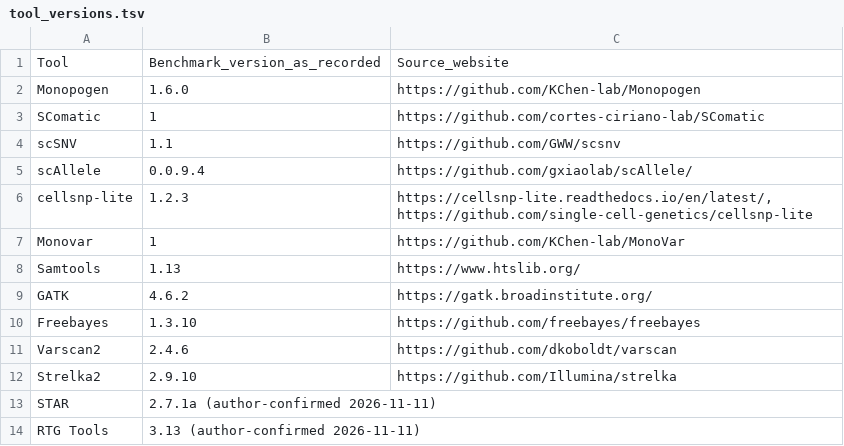
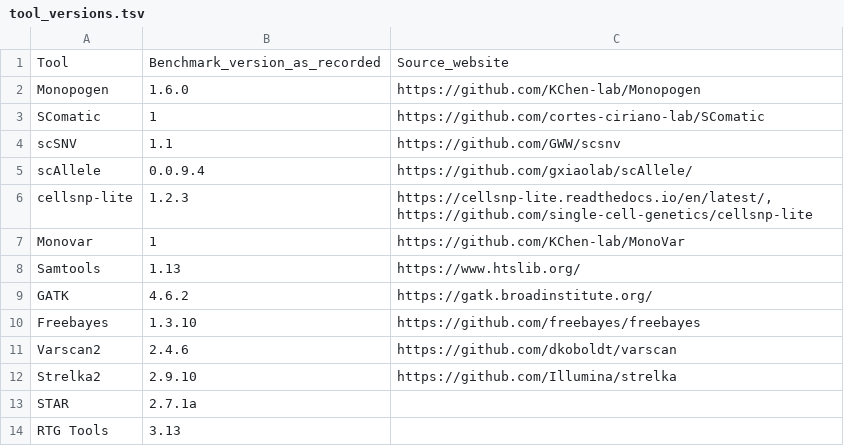
Before and after one commit to TingT-Tan/scmut_benchmark_code, a TSV file: metadata/tool_versions.tsv, drawn as a sheet.

Commit message:
Update tool_versions.tsv

```diff
--- a/metadata/tool_versions.tsv
+++ b/metadata/tool_versions.tsv
@@ -12,3 +12,3 @@ Varscan2	2.4.6	https://github.com/dkoboldt/varscan
 Strelka2	2.9.10	https://github.com/Illumina/strelka
-STAR	2.7.1a (author-confirmed 2026-11-11)	
-RTG Tools	3.13 (author-confirmed 2026-11-11)	
+STAR	2.7.1a
+RTG Tools	3.13
```
